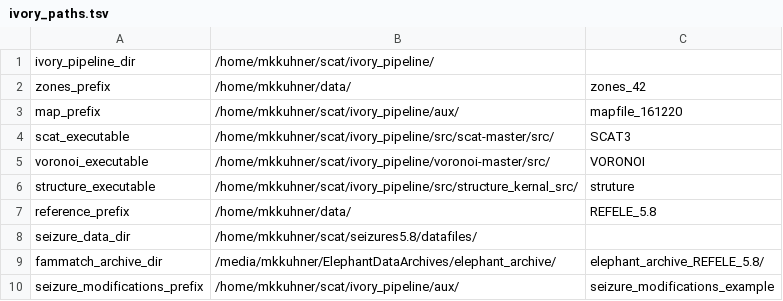
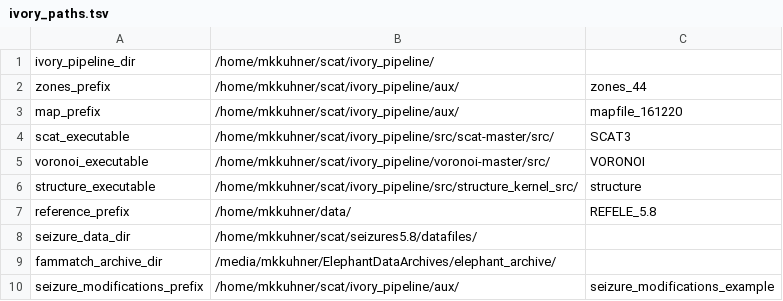
Before and after one commit to mkkuhner/ivory_pipeline, a TSV file: aux/ivory_paths.tsv, drawn as a sheet.

Commit message:
Pipeline improvements based on testing with Jon.

```diff
--- a/aux/ivory_paths.tsv
+++ b/aux/ivory_paths.tsv
@@ -1,3 +1,3 @@
 ivory_pipeline_dir	/home/mkkuhner/scat/ivory_pipeline/
-zones_prefix	/home/mkkuhner/data/	zones_42
+zones_prefix	/home/mkkuhner/scat/ivory_pipeline/aux/	zones_44
 map_prefix	/home/mkkuhner/scat/ivory_pipeline/aux/	mapfile_161220	
@@ -5,6 +5,6 @@ scat_executable	/home/mkkuhner/scat/ivory_pipeline/src/scat-master/src/	SCAT3
 voronoi_executable	/home/mkkuhner/scat/ivory_pipeline/voronoi-master/src/	VORONOI
-structure_executable	/home/mkkuhner/scat/ivory_pipeline/src/structure_kernal_src/	struture
+structure_executable	/home/mkkuhner/scat/ivory_pipeline/src/structure_kernel_src/	structure
 reference_prefix	/home/mkkuhner/data/	REFELE_5.8
 seizure_data_dir	/home/mkkuhner/scat/seizures5.8/datafiles/
-fammatch_archive_dir	/media/mkkuhner/ElephantDataArchives/elephant_archive/	elephant_archive_REFELE_5.8/
+fammatch_archive_dir	/media/mkkuhner/ElephantDataArchives/elephant_archive/	
 seizure_modifications_prefix	/home/mkkuhner/scat/ivory_pipeline/aux/	seizure_modifications_example
```
Also changed, not shown: 11 other files.
